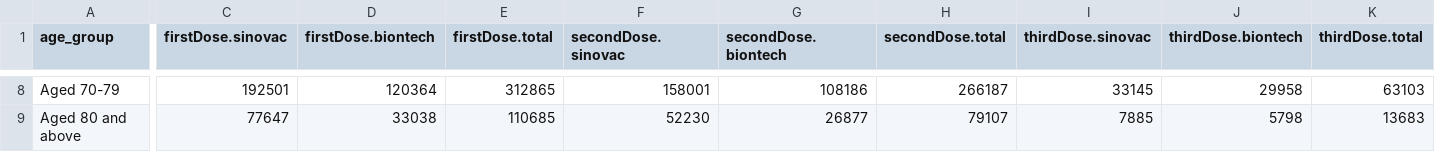
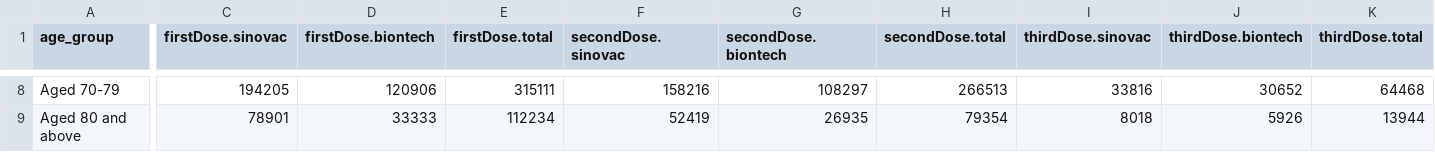
Before and after one commit to DLamdata/covidvaccine_hk, a CSV file: bar_age.csv, drawn as a sheet; only a part is shown, gaps mark what is left out; the diff covers the shown part only; the diff names each change by its address in the sheet, - before the commit and + after, or states it on an @@ line.

Commit message:
Flat: latest data (2022-01-19T12:59:38.921Z) {   "date": "2022-01-19T12:59:38.921Z",   "files": [     {       "name": "bar_age.csv",       "deltaBytes": 0,       "source": "https://static.data.gov.hk/covid-vaccine/bar_age.csv"     },     {       "name": "pie_venue.csv",       "deltaBytes": 0,       "source": "https://static.data.gov.hk/covid-vaccine/pie_venue.csv"     },     {       "name": "bar_vaccination_date.csv",       "deltaBytes": 236,       "source": "https://static.data.gov.hk/covid-vaccine/bar_vaccination_date.csv"     }   ] }

```diff
--- a/bar_age.csv
+++ b/bar_age.csv
-C8 (firstDose.sinovac): 192501
+C8 (firstDose.sinovac): 194205
-D8 (firstDose.biontech): 120364
+D8 (firstDose.biontech): 120906
-E8 (firstDose.total): 312865
+E8 (firstDose.total): 315111
-F8 (secondDose.sinovac): 158001
+F8 (secondDose.sinovac): 158216
-G8 (secondDose.biontech): 108186
+G8 (secondDose.biontech): 108297
-H8 (secondDose.total): 266187
+H8 (secondDose.total): 266513
-I8 (thirdDose.sinovac): 33145
+I8 (thirdDose.sinovac): 33816
-J8 (thirdDose.biontech): 29958
+J8 (thirdDose.biontech): 30652
-K8 (thirdDose.total): 63103
+K8 (thirdDose.total): 64468
-C9 (firstDose.sinovac): 77647
+C9 (firstDose.sinovac): 78901
-D9 (firstDose.biontech): 33038
+D9 (firstDose.biontech): 33333
-E9 (firstDose.total): 110685
+E9 (firstDose.total): 112234
-F9 (secondDose.sinovac): 52230
+F9 (secondDose.sinovac): 52419
-G9 (secondDose.biontech): 26877
+G9 (secondDose.biontech): 26935
-H9 (secondDose.total): 79107
+H9 (secondDose.total): 79354
-I9 (thirdDose.sinovac): 7885
+I9 (thirdDose.sinovac): 8018
-J9 (thirdDose.biontech): 5798
+J9 (thirdDose.biontech): 5926
-K9 (thirdDose.total): 13683
+K9 (thirdDose.total): 13944
```
Also changed, not shown: 54 edited cells elsewhere in this file, bar_vaccination_date.csv, 1 other file.
